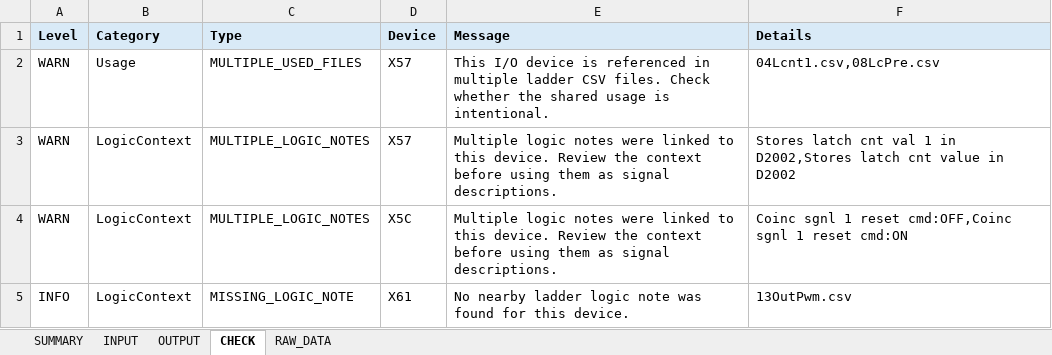
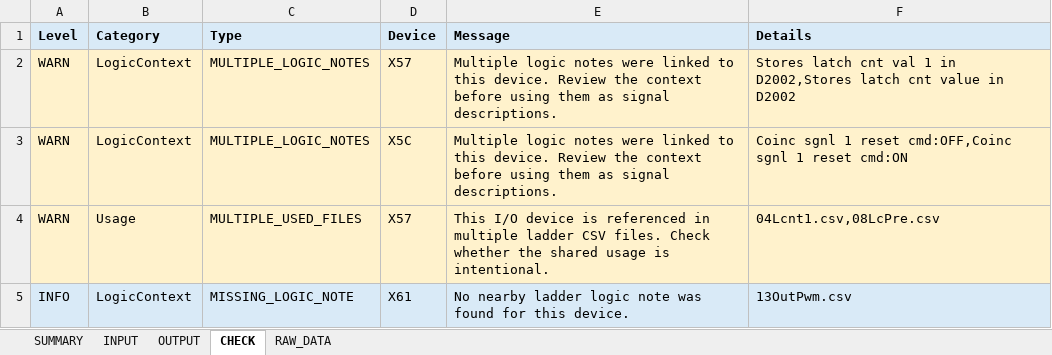
Before and after one commit to shw98-jp/gxworks2-io-list-lab, an Excel workbook: output/io_list_report.xlsx, sheet CHECK, drawn as a sheet; values as stored, in another font and other column widths than the file's, no borders; addresses are those after the commit; the diff names each change by its address in the sheet, - before the commit and + after, or states it on an @@ line.

Commit message:
feat: improve check report readability

```diff
--- a/output/io_list_report.xlsx (sheet CHECK)
+++ b/output/io_list_report.xlsx (sheet CHECK)
-A2:F3 fill: none
+A2:F3 fill: #FFF2CC
@@ row 2 moved to row 4: WARN @@
-A5:F5 fill: none
+A5:F5 fill: #D9EAF7
```
Also changed, not shown: sheet SUMMARY, 1 other file.
